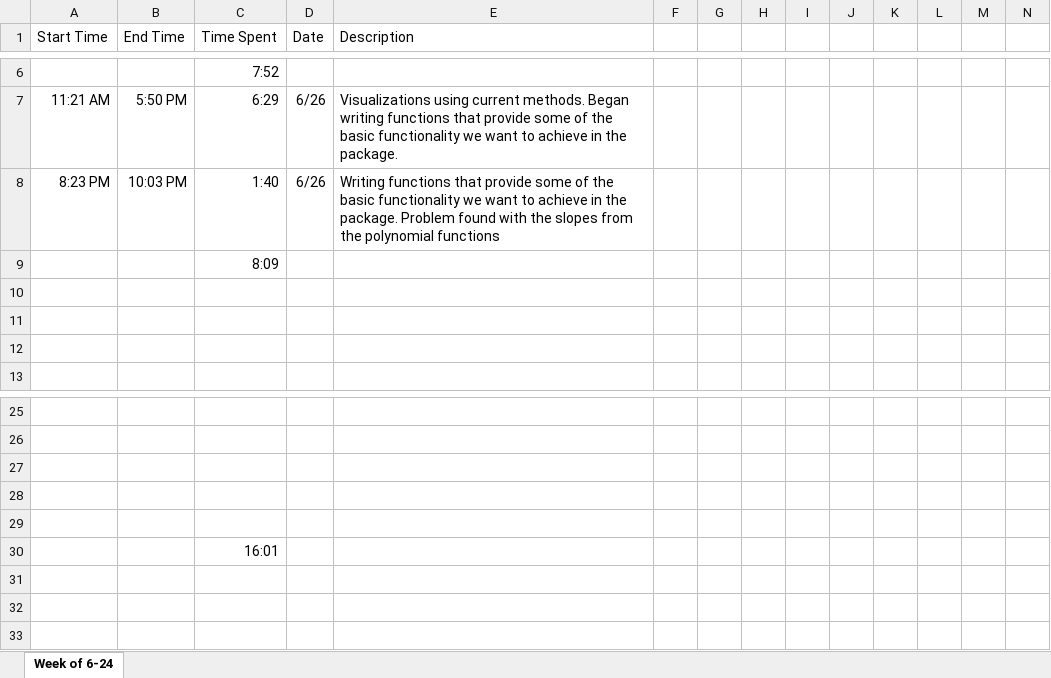
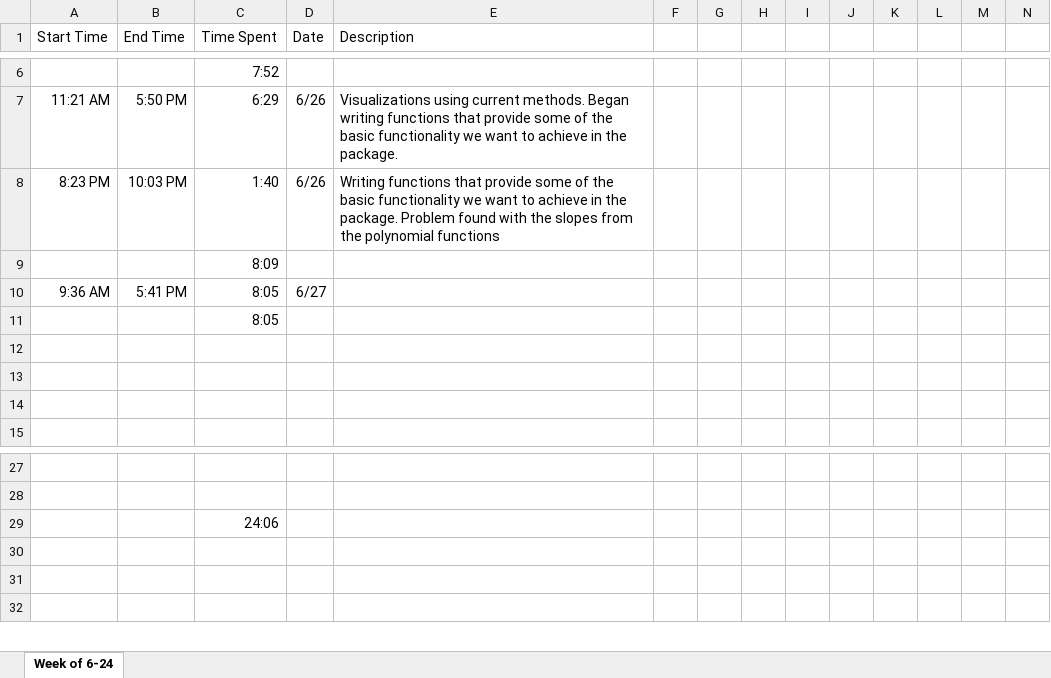
Before and after one commit to hglanz/LinearModel-RViz-Summer2019, an Excel workbook: TimeSheet.xlsx, sheet Week of 6-24, drawn as a sheet; only a part is shown, gaps mark what is left out; values as stored, in another font and other column widths than the file's, no borders; removed rows and columns are numbered as before the commit, all else as after; rows hold the shown columns only; the diff names each change by its address in the sheet, - before the commit and + after, or states it on an @@ line.

Commit message:
TimeSheet 6/27

```diff
--- a/TimeSheet.xlsx (sheet Week of 6-24)
+++ b/TimeSheet.xlsx (sheet Week of 6-24)
+row 10: 9:36 AM | 5:41 PM | 8:05 | 6/27
+row 11:  |  | 8:05
-row 27: (empty)
-row 28: (empty)
-row 29: (empty)
-C29 (Time Spent): 16:01
+C29 (Time Spent): 24:06
```
